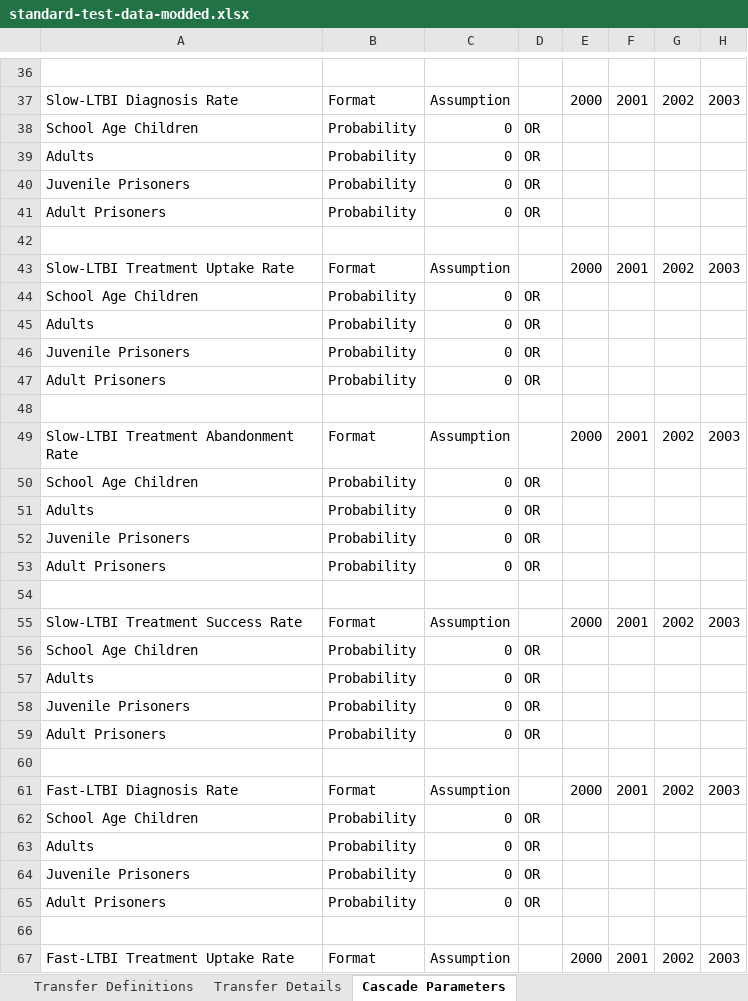
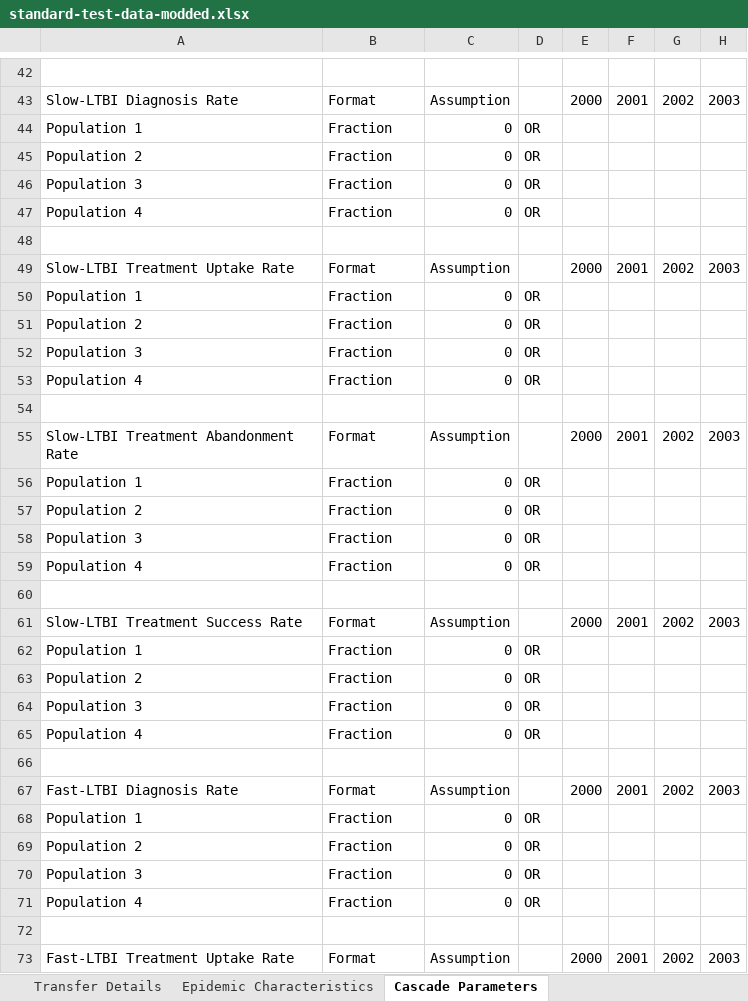
Before and after one commit to optimamodel/optima-tb, an Excel workbook: optima/standard-test-data-modded.xlsx, sheet Cascade Parameters, drawn as a sheet; only a part is shown, gaps mark what is left out; values as stored, in another font and other column widths than the file's, no borders; addresses are those after the commit; the diff covers the shown part only; the diff names each change by its address in the sheet, - before the commit and + after, or states it on an @@ line.

Commit message:
Characteristics propagated to parset
ParameterSet.pars is now subdivided into 'cascade' parameters and
'characs' parameters, the latter of which contains pop sizes and
prevalences.
Model even currently interpolates pop size to the start year and uses
that value as the starting susceptibles value.
Note: Collection compartments are currently not being counted as part of
standard cascade characteristics, despite having people in them. This
will be dealt with soon when collection compartments propagate
immediately...

```diff
--- a/optima/standard-test-data-modded.xlsx (sheet Cascade Parameters)
+++ b/optima/standard-test-data-modded.xlsx (sheet Cascade Parameters)
+sheet tab: Epidemic Characteristics
-A44: School Age Children
+A44: Population 1
-B44:B47: Probability
+B44:B47: Fraction
-A45: Adults
+A45: Population 2
-A46: Juvenile Prisoners
+A46: Population 3
-A47: Adult Prisoners
+A47: Population 4
-A50: School Age Children
+A50: Population 1
-B50:B53: Probability
+B50:B53: Fraction
-A51: Adults
+A51: Population 2
-A52: Juvenile Prisoners
+A52: Population 3
-A53: Adult Prisoners
+A53: Population 4
-A56: School Age Children
+A56: Population 1
-B56:B59: Probability
+B56:B59: Fraction
-A57: Adults
+A57: Population 2
-A58: Juvenile Prisoners
+A58: Population 3
-A59: Adult Prisoners
+A59: Population 4
-A62: School Age Children
+A62: Population 1
-B62:B65: Probability
+B62:B65: Fraction
-A63: Adults
+A63: Population 2
-A64: Juvenile Prisoners
+A64: Population 3
-A65: Adult Prisoners
+A65: Population 4
-A68: School Age Children
+A68: Population 1
-B68:B71: Probability
+B68:B71: Fraction
-A69: Adults
+A69: Population 2
-A70: Juvenile Prisoners
+A70: Population 3
-A71: Adult Prisoners
+A71: Population 4
```
Also changed, not shown: 68 added rows, 74 removed rows and 454 edited cells elsewhere in this sheet, sheet Transfer Definitions, sheet Transfer Details, sheet Population Definitions, formulas that keep their value, optima/cascade.xlsx, 3 other files.
